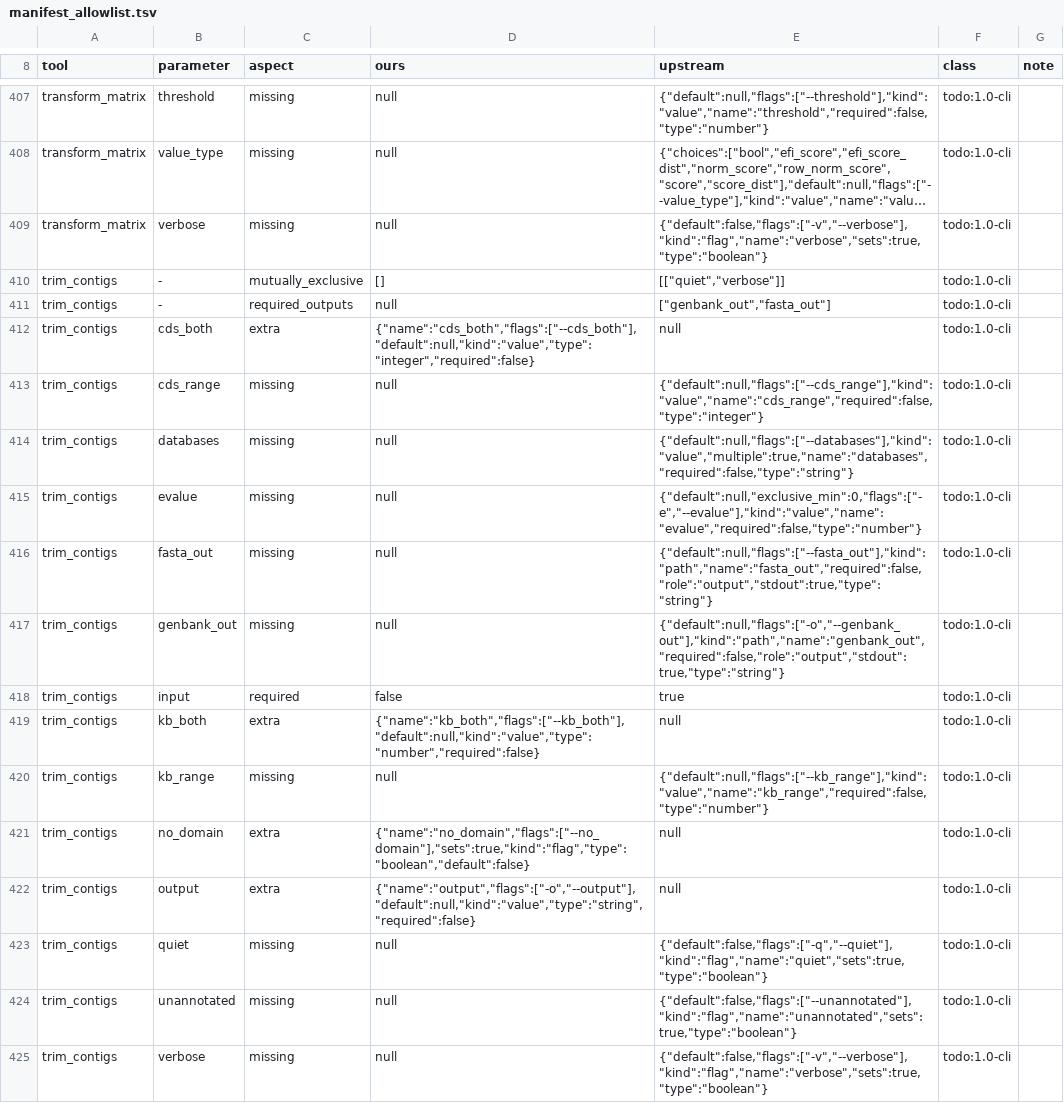
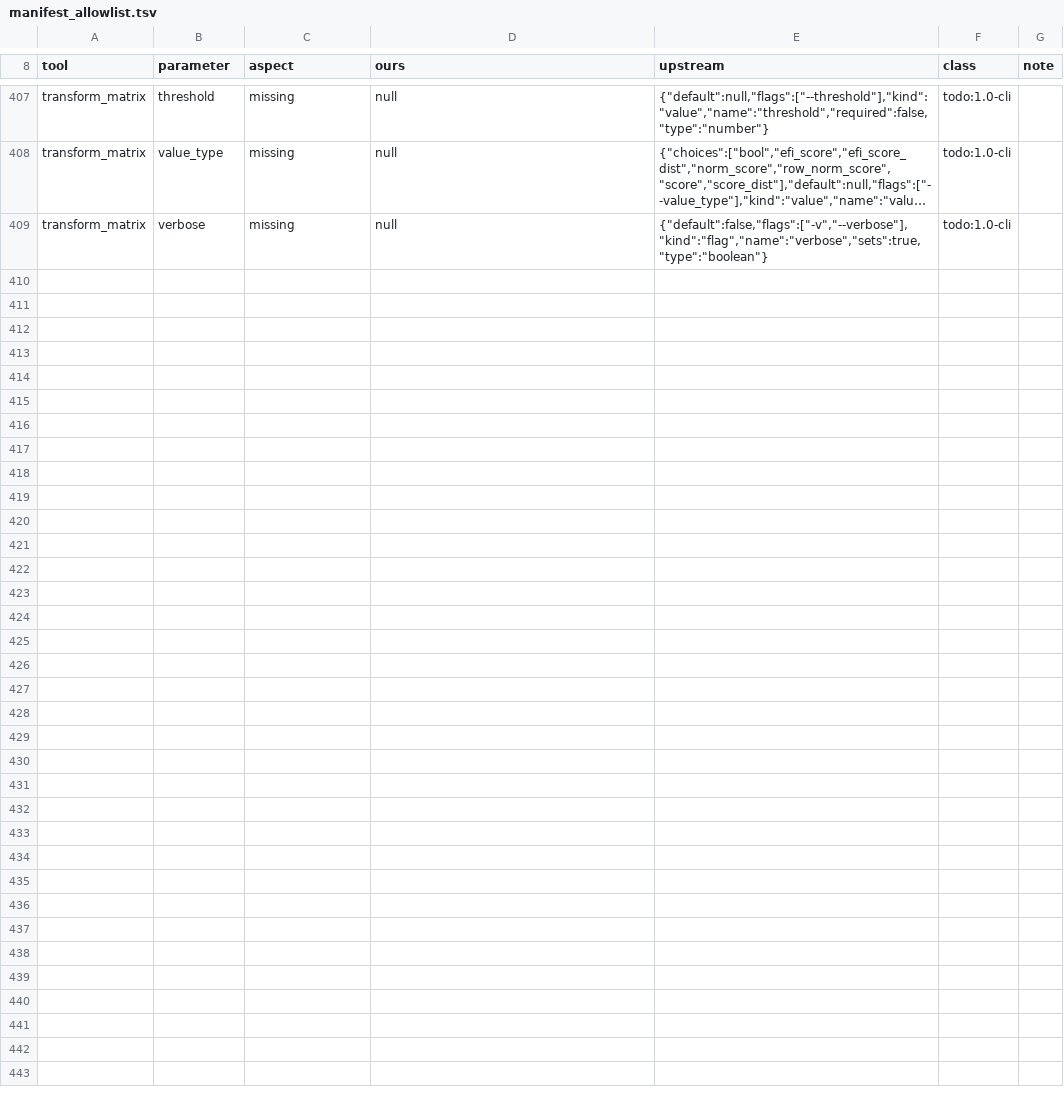
Before and after one commit to nebiolabs/domainatoredux, a TSV file: scripts/parity/manifest_allowlist.tsv, drawn as a sheet; only a part is shown, gaps mark what is left out; long unchanged cells end in …; the diff names each change by its address in the sheet, - before the commit and + after, or states it on an @@ line.

```diff
--- a/scripts/parity/manifest_allowlist.tsv
+++ b/scripts/parity/manifest_allowlist.tsv
-row 410: trim_contigs | - | mutually_exclusive | [] | [["quiet","verbose"]] | todo:1.0-cli
-row 411: trim_contigs | - | required_outputs | null | ["genbank_out","fasta_out"] | todo:1.0-cli
-row 412: trim_contigs | cds_both | extra | {"name":"cds_both","flags":["--cds_both"],"default":null,"kind":"value","type":"integer","required":false} | null | todo:1.0-cli
-row 413: trim_contigs | cds_range | missing | null | {"default":null,"flags":["--cds_range"],"kind":"value","name":"cds_range","required":false,"type":"integer"} | todo:1.0-cli
-row 414: trim_contigs | databases | missing | null | {"default":null,"flags":["--databases"],"kind":"value","multiple":true,"name":"databases","required":false,"type":"string"} | todo:1.0-cli
-row 415: trim_contigs | evalue | missing | null | {"default":null,"exclusive_min":0,"flags":["-e","--evalue"],"kind":"value","name":"evalue","required":false,"type":"number"} | todo:1.0-cli
-row 416: trim_contigs | fasta_out | missing | null | {"default":null,"flags":["--fasta_out"],"kind":"path","name":"fasta_out","required":false,"role":"output","stdout":true,"type":"string"} | todo:1.0-cli
-row 417: trim_contigs | genbank_out | missing | null | {"default":null,"flags":["-o","--genbank_out"],"kind":"path","name":"genbank_out","required":false,"role":"output","stdout":true,"type":"string"} | todo:1.0-cli
-row 418: trim_contigs | input | required | false | true | todo:1.0-cli
-row 419: trim_contigs | kb_both | extra | {"name":"kb_both","flags":["--kb_both"],"default":null,"kind":"value","type":"number","required":false} | null | todo:1.0-cli
-row 420: trim_contigs | kb_range | missing | null | {"default":null,"flags":["--kb_range"],"kind":"value","name":"kb_range","required":false,"type":"number"} | todo:1.0-cli
-row 421: trim_contigs | no_domain | extra | {"name":"no_domain","flags":["--no_domain"],"sets":true,"kind":"flag","type":"boolean","default":false} | null | todo:1.0-cli
-row 422: trim_contigs | output | extra | {"name":"output","flags":["-o","--output"],"default":null,"kind":"value","type":"string","required":false} | null | todo:1.0-cli
-row 423: trim_contigs | quiet | missing | null | {"default":false,"flags":["-q","--quiet"],"kind":"flag","name":"quiet","sets":true,"type":"boolean"} | todo:1.0-cli
-row 424: trim_contigs | unannotated | missing | null | {"default":false,"flags":["--unannotated"],"kind":"flag","name":"unannotated","sets":true,"type":"boolean"} | todo:1.0-cli
-row 425: trim_contigs | verbose | missing | null | {"default":false,"flags":["-v","--verbose"],"kind":"flag","name":"verbose","sets":true,"type":"boolean"} | todo:1.0-cli
```
Also changed, not shown: scripts/parity/known_gaps.tsv, 11 other files.
